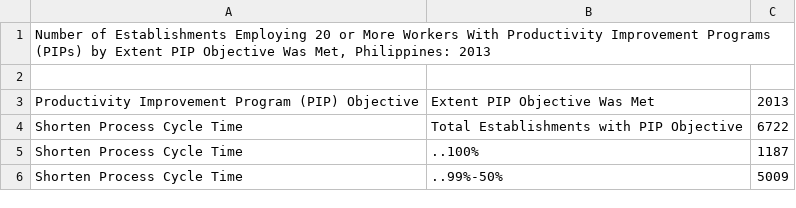
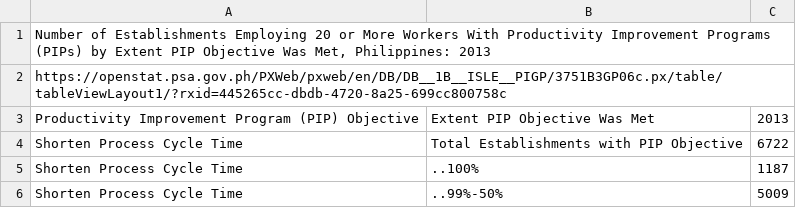
Before and after one commit to Mark-Jayson/RAGSample, a CSV file: data/PIPByExtentPIPObjectiveWasMet2013.csv, drawn as a sheet; only a part is shown.

Commit message:
Update PIPByExtentPIPObjectiveWasMet2013.csv

```diff
--- a/data/PIPByExtentPIPObjectiveWasMet2013.csv
+++ b/data/PIPByExtentPIPObjectiveWasMet2013.csv
@@ -1,3 +1,3 @@
 "Number of Establishments Employing 20 or More Workers With Productivity Improvement Programs (PIPs) by Extent PIP Objective Was Met, Philippines: 2013"
-
+"https://openstat.psa.gov.ph/PXWeb/pxweb/en/DB/DB__1B__ISLE__PIGP/3751B3GP06c.px/table/tableViewLayout1/?rxid=445265cc-dbdb-4720-8a25-699cc800758c"
 "Productivity Improvement Program (PIP) Objective";"Extent PIP Objective Was Met";"2013"
```
